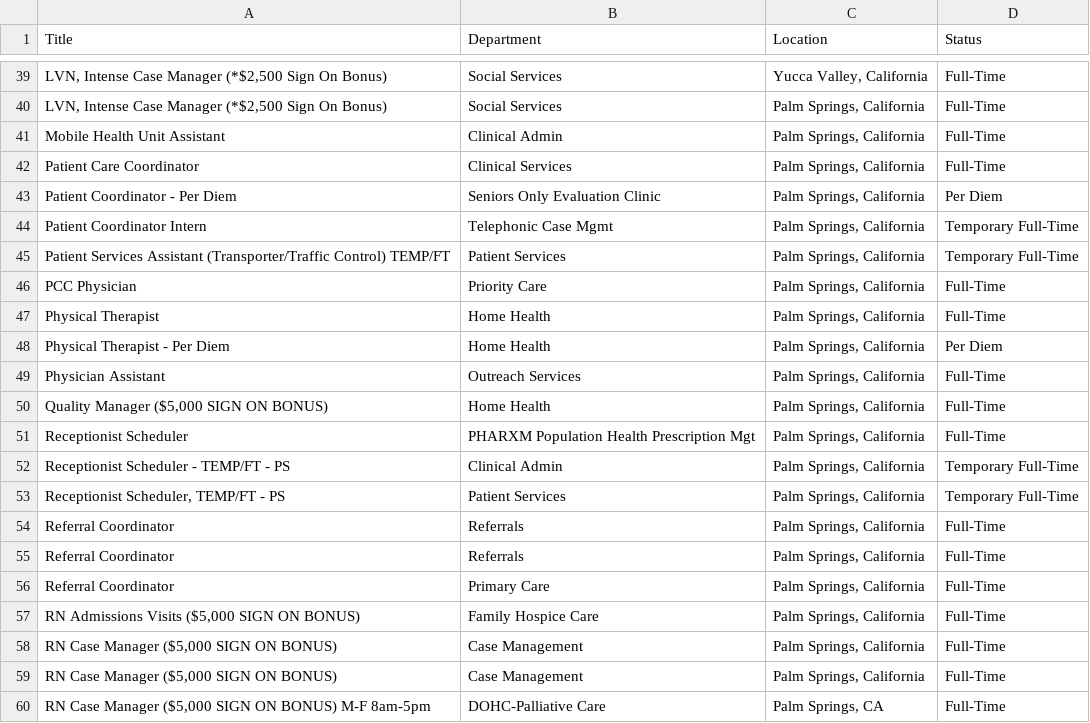
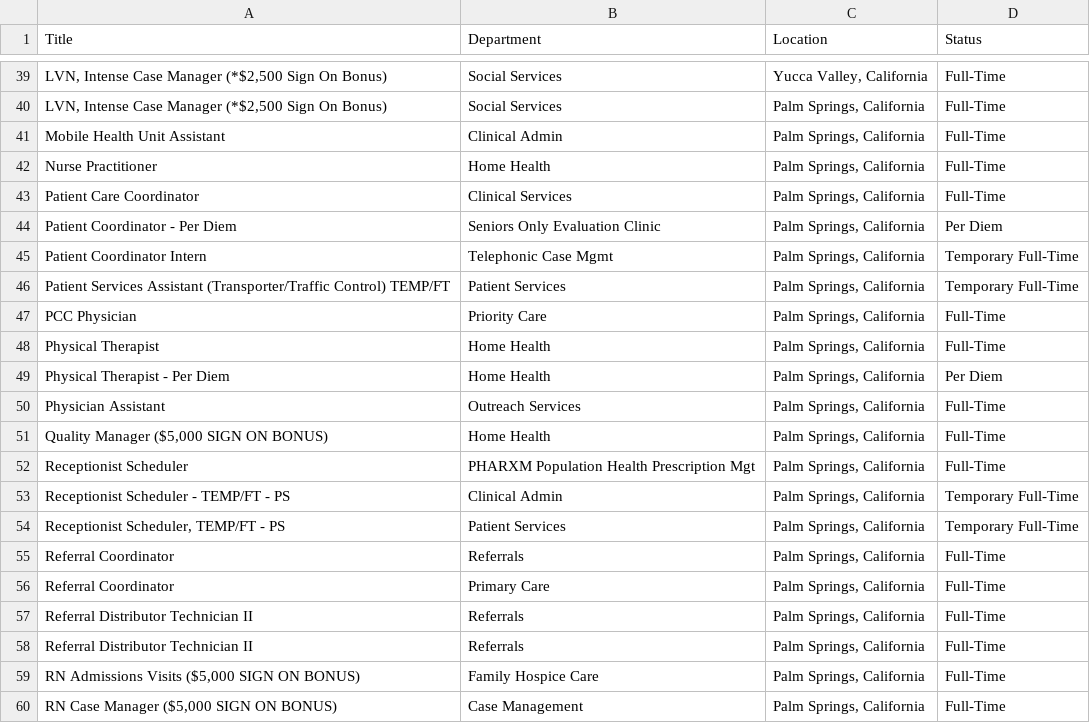
Before and after one commit to ryancheley/dohc_jobs, a CSV file: jobs.csv, drawn as a sheet; only a part is shown, gaps mark what is left out; the shorter side is filled out with more unchanged rows; removed rows and columns are numbered as before the commit, all else as after; the diff names each change by its address in the sheet, - before the commit and + after, or states it on an @@ line.

```diff
--- a/jobs.csv
+++ b/jobs.csv
+row 42: Nurse Practitioner | Home Health | Palm Springs, California | Full-Time
-row 55: Referral Coordinator | Referrals | Palm Springs, California | Full-Time
+row 57: Referral Distributor Technician II | Referrals | Palm Springs, California | Full-Time
+row 58: Referral Distributor Technician II | Referrals | Palm Springs, California | Full-Time
```
